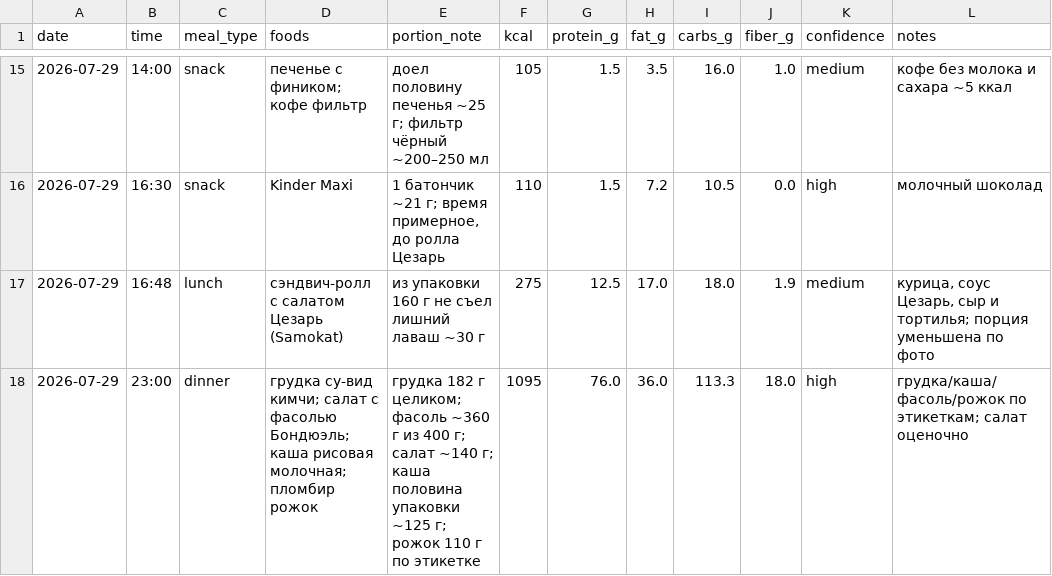
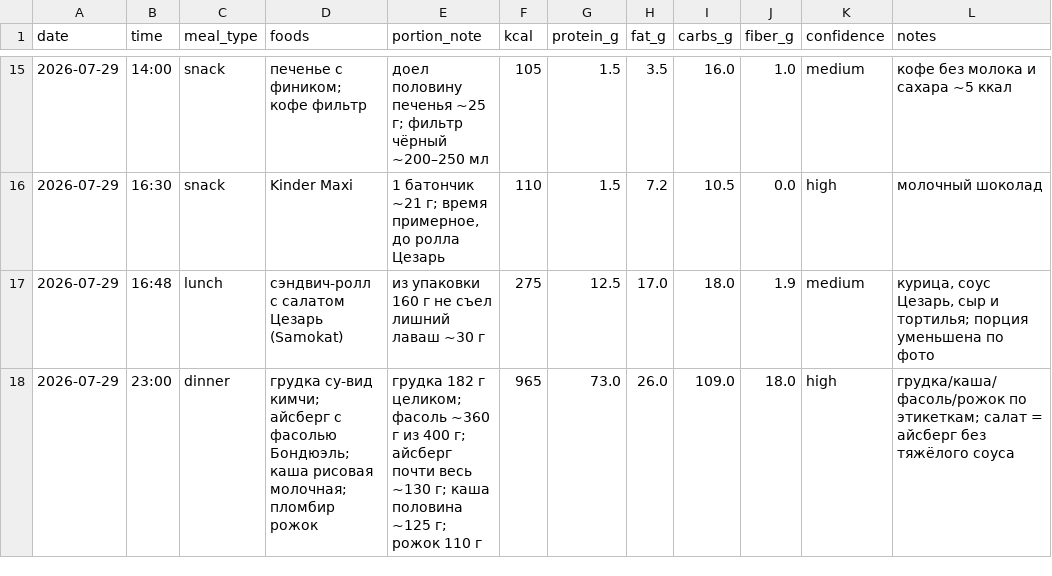
Before and after one commit to xamartinsa/goals, a CSV file: nutrition/log.csv, drawn as a sheet; only a part is shown, gaps mark what is left out.

```diff
--- a/nutrition/log.csv
+++ b/nutrition/log.csv
@@ -17,2 +17,2 @@ date,time,meal_type,foods,portion_note,kcal,protein_g,fat_g,carbs_g,fiber_g,conf
 2026-07-29,16:48,lunch,"сэндвич-ролл с салатом Цезарь (Samokat)","из упаковки 160 г не съел лишний лаваш ~30 г",275,12.5,17.0,18.0,1.9,medium,"курица, соус Цезарь, сыр и тортилья; порция уменьшена по фото"
-2026-07-29,23:00,dinner,"грудка су-вид кимчи; салат с фасолью Бондюэль; каша рисовая молочная; пломбир рожок","грудка 182 г целиком; фасоль ~360 г из 400 г; салат ~140 г; каша половина упаковки ~125 г; рожок 110 г по этикетке",1095,76.0,36.0,113.3,18.0,high,"грудка/каша/фасоль/рожок по этикеткам; салат оценочно"
+2026-07-29,23:00,dinner,"грудка су-вид кимчи; айсберг с фасолью Бондюэль; каша рисовая молочная; пломбир рожок","грудка 182 г целиком; фасоль ~360 г из 400 г; айсберг почти весь ~130 г; каша половина ~125 г; рожок 110 г",965,73.0,26.0,109.0,18.0,high,"грудка/каша/фасоль/рожок по этикеткам; салат = айсберг без тяжёлого соуса"
```
Also changed, not shown: 1 other file.
